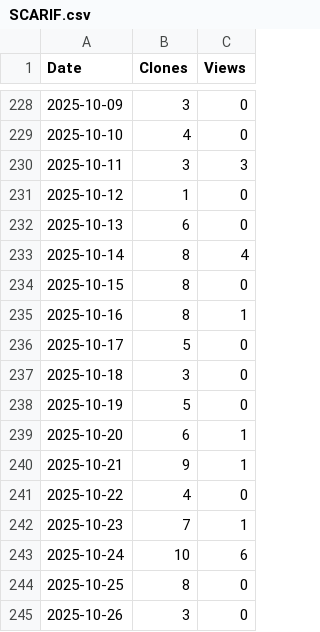
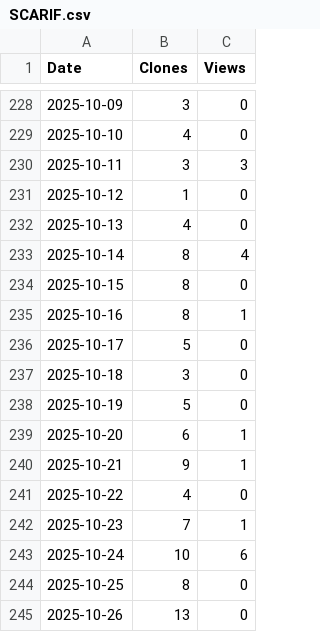
Before and after one commit to arc-research-lab/SCARIF, a CSV file: assets/SCARIF.csv, drawn as a sheet; only a part is shown, gaps mark what is left out.

```diff
--- a/assets/SCARIF.csv
+++ b/assets/SCARIF.csv
@@ -231,3 +231,3 @@ Date,Clones,Views
 2025-10-12,1,0
-2025-10-13,6,0
+2025-10-13,4,0
 2025-10-14,8,4
@@ -244,2 +244,2 @@ Date,Clones,Views
 2025-10-25,8,0
-2025-10-26,3,0
+2025-10-26,13,0
```
Also changed, not shown: 3 other files.
